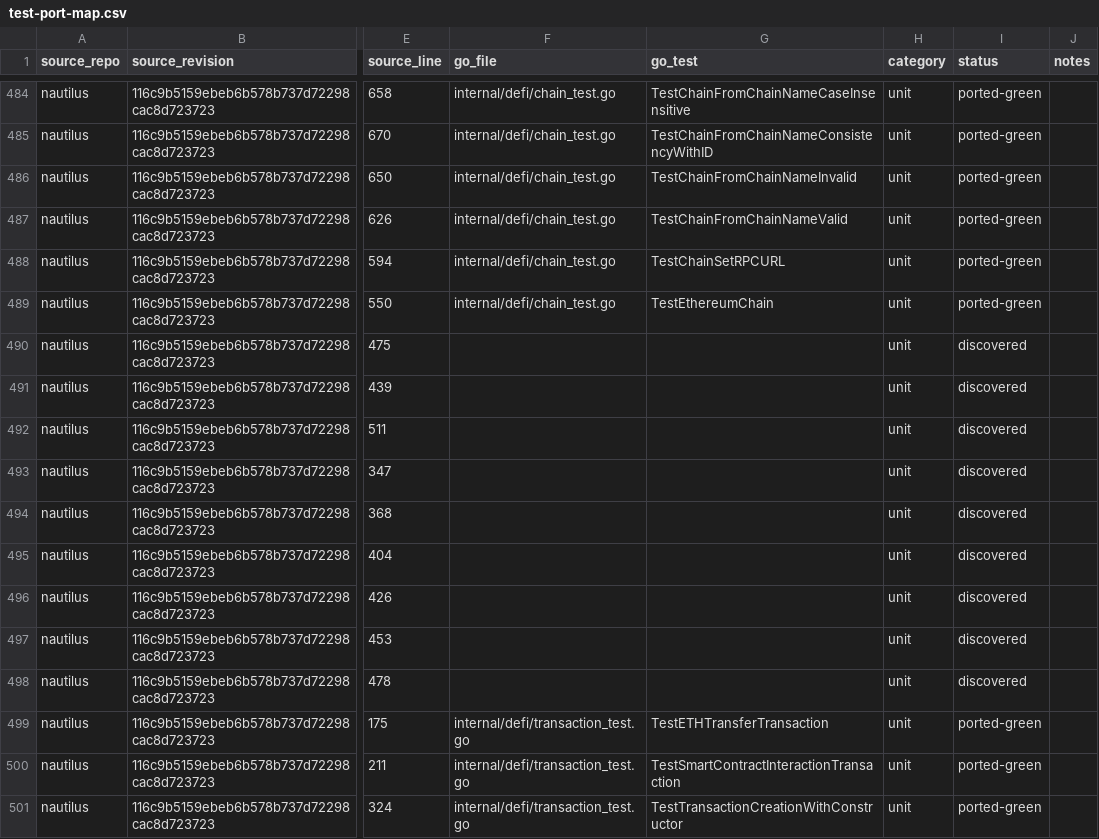
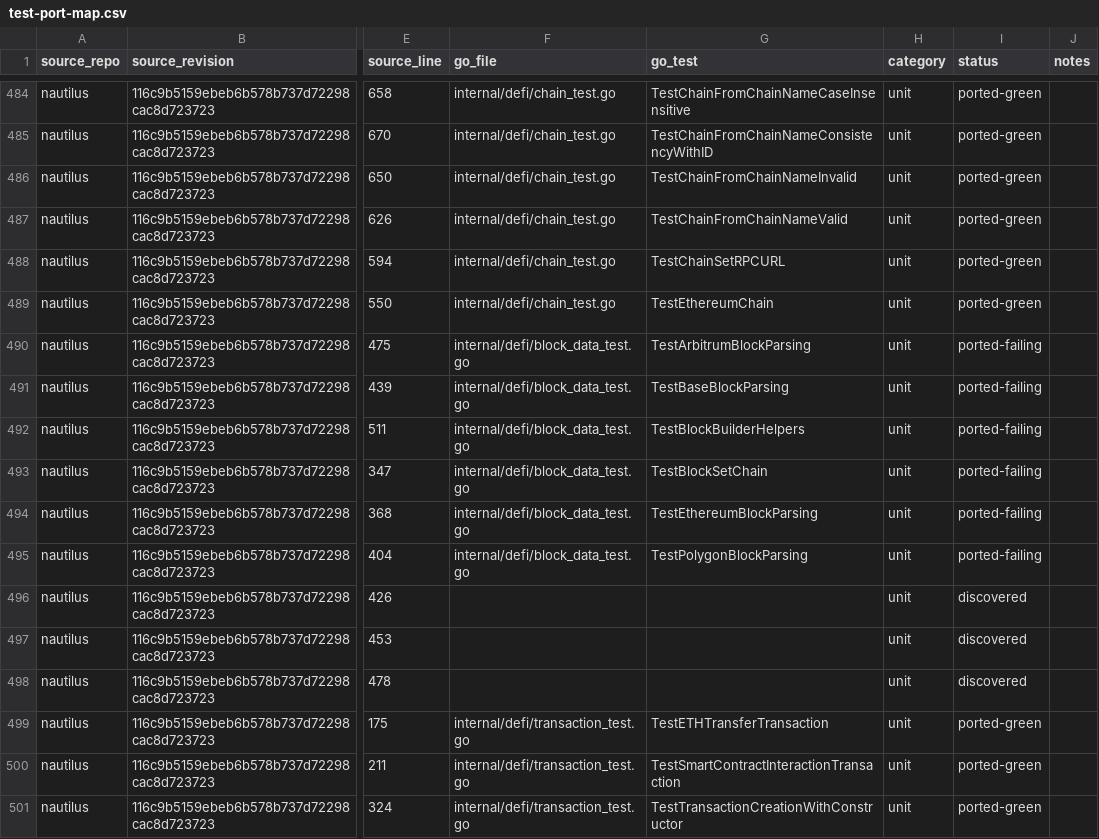
Before and after one commit to pbrazdil/platformgo, a CSV file: ports/test-port-map.csv, drawn as a sheet; only a part is shown, gaps mark what is left out; the diff names each change by its address in the sheet, - before the commit and + after, or states it on an @@ line.

Commit message:
test(defi): port block data specifications

```diff
--- a/ports/test-port-map.csv
+++ b/ports/test-port-map.csv
-F490:F495 (go_file): (empty)
+F490:F495 (go_file): internal/defi/block_data_test.go
-G490 (go_test): (empty)
+G490 (go_test): TestArbitrumBlockParsing
-I490:I495 (status): discovered
+I490:I495 (status): ported-failing
-G491 (go_test): (empty)
+G491 (go_test): TestBaseBlockParsing
-G492 (go_test): (empty)
+G492 (go_test): TestBlockBuilderHelpers
-G493 (go_test): (empty)
+G493 (go_test): TestBlockSetChain
-G494 (go_test): (empty)
+G494 (go_test): TestEthereumBlockParsing
-G495 (go_test): (empty)
+G495 (go_test): TestPolygonBlockParsing
```
Also changed, not shown: 1 other file.
